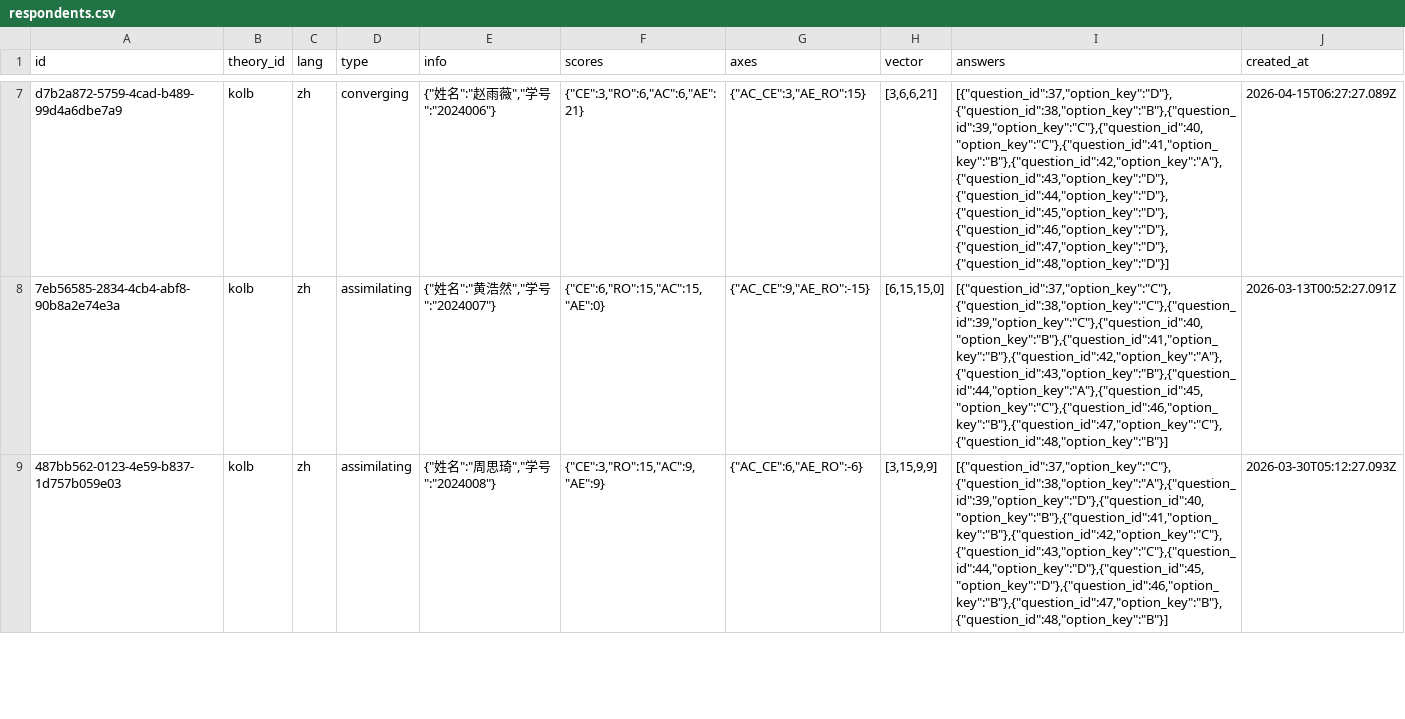
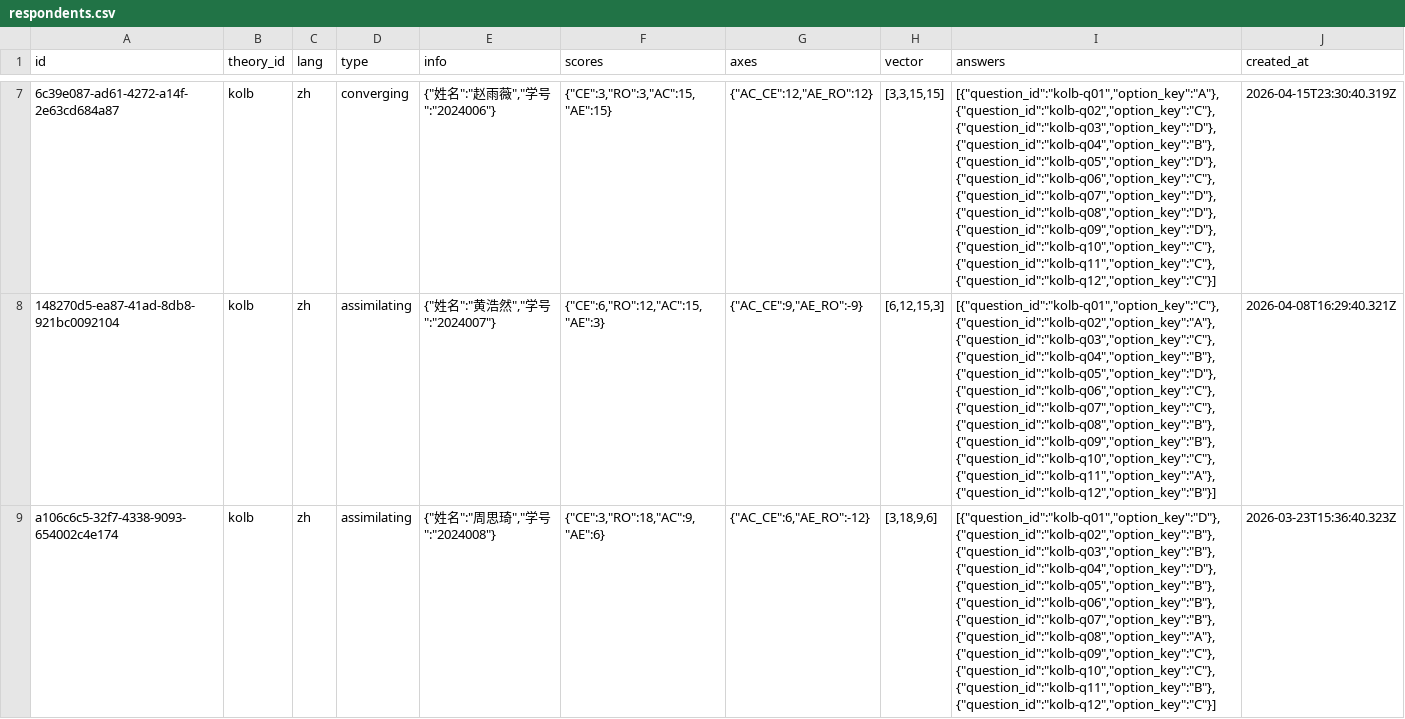
Before and after one commit to Shinonome-Laboratory/LearningStyleTest, a CSV file: backend/Userdata/respondents.csv, drawn as a sheet; only a part is shown, gaps mark what is left out; the diff covers the shown part only; the diff names each change by its address in the sheet, - before the commit and + after, or states it on an @@ line.

Commit message:
fix: use stable string IDs for questions to fix answer highlighting on fresh clone

```diff
--- a/backend/Userdata/respondents.csv
+++ b/backend/Userdata/respondents.csv
-A7 (id): d7b2a872-5759-4cad-b489-99d4a6dbe7a9
+A7 (id): 6c39e087-ad61-4272-a14f-2e63cd684a87
-F7 (scores): {"CE":3,"RO":6,"AC":6,"AE":21}
+F7 (scores): {"CE":3,"RO":3,"AC":15,"AE":15}
-G7 (axes): {"AC_CE":3,"AE_RO":15}
+G7 (axes): {"AC_CE":12,"AE_RO":12}
-H7 (vector): [3,6,6,21]
+H7 (vector): [3,3,15,15]
-I7 (answers): [{"question_id":37,"option_key":"D"},{"question_id":38,"option_key":"B"},{"question_id":39,"option_key":"C"},{"question_id":40,"option_key":"C"},{"question_id":41,"option_key":"B"},{"question_id":42,"option_key":"A"},{"question_id":43,"option_key":"D"},{"question_id":44,"option_key":"D"},{"question_id":45,"option_key":"D"},{"question_id":46,"option_key":"D"},{"question_id":47,"option_key":"D"},{"question_id":48,"option_key":"D"}]
+I7 (answers): [{"question_id":"kolb-q01","option_key":"A"},{"question_id":"kolb-q02","option_key":"C"},{"question_id":"kolb-q03","option_key":"D"},{"question_id":"kolb-q04","option_key":"B"},{"question_id":"kolb-q05","option_key":"D"},{"question_id":"kolb-q06","option_key":"C"},{"question_id":"kolb-q07","option_key":"D"},{"question_id":"kolb-q08","option_key":"D"},{"question_id":"kolb-q09","option_key":"D"},{"question_id":"kolb-q10","option_key":"C"},{"question_id":"kolb-q11","option_key":"C"},{"question_id":"kolb-q12","option_key":"C"}]
-J7 (created_at): 2026-04-15T06:27:27.089Z
+J7 (created_at): 2026-04-15T23:30:40.319Z
-A8 (id): 7eb56585-2834-4cb4-abf8-90b8a2e74e3a
+A8 (id): 148270d5-ea87-41ad-8db8-921bc0092104
-F8 (scores): {"CE":6,"RO":15,"AC":15,"AE":0}
+F8 (scores): {"CE":6,"RO":12,"AC":15,"AE":3}
-G8 (axes): {"AC_CE":9,"AE_RO":-15}
+G8 (axes): {"AC_CE":9,"AE_RO":-9}
-H8 (vector): [6,15,15,0]
+H8 (vector): [6,12,15,3]
-I8 (answers): [{"question_id":37,"option_key":"C"},{"question_id":38,"option_key":"C"},{"question_id":39,"option_key":"C"},{"question_id":40,"option_key":"B"},{"question_id":41,"option_key":"B"},{"question_id":42,"option_key":"A"},{"question_id":43,"option_key":"B"},{"question_id":44,"option_key":"A"},{"question_id":45,"option_key":"C"},{"question_id":46,"option_key":"B"},{"question_id":47,"option_key":"C"},{"question_id":48,"option_key":"B"}]
+I8 (answers): [{"question_id":"kolb-q01","option_key":"C"},{"question_id":"kolb-q02","option_key":"A"},{"question_id":"kolb-q03","option_key":"C"},{"question_id":"kolb-q04","option_key":"B"},{"question_id":"kolb-q05","option_key":"D"},{"question_id":"kolb-q06","option_key":"C"},{"question_id":"kolb-q07","option_key":"C"},{"question_id":"kolb-q08","option_key":"B"},{"question_id":"kolb-q09","option_key":"B"},{"question_id":"kolb-q10","option_key":"C"},{"question_id":"kolb-q11","option_key":"A"},{"question_id":"kolb-q12","option_key":"B"}]
-J8 (created_at): 2026-03-13T00:52:27.091Z
+J8 (created_at): 2026-04-08T16:29:40.321Z
-A9 (id): 487bb562-0123-4e59-b837-1d757b059e03
+A9 (id): a106c6c5-32f7-4338-9093-654002c4e174
-F9 (scores): {"CE":3,"RO":15,"AC":9,"AE":9}
+F9 (scores): {"CE":3,"RO":18,"AC":9,"AE":6}
-G9 (axes): {"AC_CE":6,"AE_RO":-6}
+G9 (axes): {"AC_CE":6,"AE_RO":-12}
-H9 (vector): [3,15,9,9]
+H9 (vector): [3,18,9,6]
-I9 (answers): [{"question_id":37,"option_key":"C"},{"question_id":38,"option_key":"A"},{"question_id":39,"option_key":"D"},{"question_id":40,"option_key":"B"},{"question_id":41,"option_key":"B"},{"question_id":42,"option_key":"C"},{"question_id":43,"option_key":"C"},{"question_id":44,"option_key":"D"},{"question_id":45,"option_key":"D"},{"question_id":46,"option_key":"B"},{"question_id":47,"option_key":"B"},{"question_id":48,"option_key":"B"}]
+I9 (answers): [{"question_id":"kolb-q01","option_key":"D"},{"question_id":"kolb-q02","option_key":"B"},{"question_id":"kolb-q03","option_key":"B"},{"question_id":"kolb-q04","option_key":"D"},{"question_id":"kolb-q05","option_key":"B"},{"question_id":"kolb-q06","option_key":"B"},{"question_id":"kolb-q07","option_key":"B"},{"question_id":"kolb-q08","option_key":"A"},{"question_id":"kolb-q09","option_key":"C"},{"question_id":"kolb-q10","option_key":"C"},{"question_id":"kolb-q11","option_key":"B"},{"question_id":"kolb-q12","option_key":"C"}]
-J9 (created_at): 2026-03-30T05:12:27.093Z
+J9 (created_at): 2026-03-23T15:36:40.323Z
```
Also changed, not shown: 101 edited cells elsewhere in this file, 2 other files.
